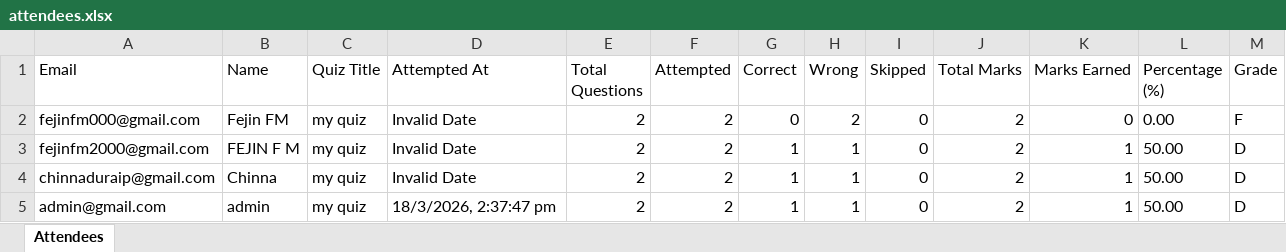
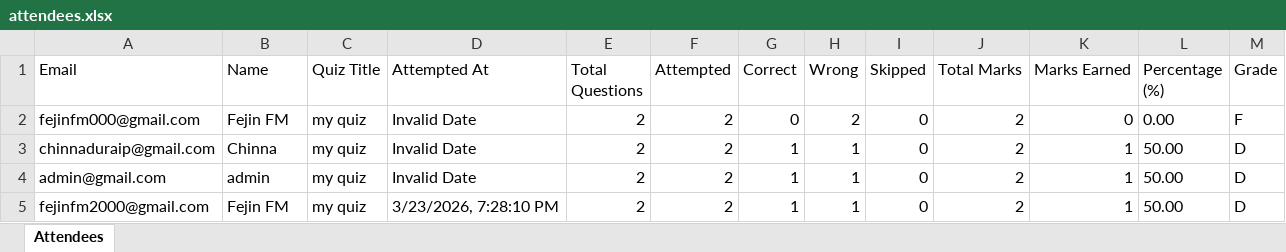
Before and after one commit to fejinfm2000/QuizForge, an Excel workbook: quizzes/my-quiz/attendees.xlsx, sheet Attendees, drawn as a sheet; values as stored, in another font and other column widths than the file's, no borders; removed rows and columns are numbered as before the commit, all else as after; the diff names each change by its address in the sheet, - before the commit and + after, or states it on an @@ line.

Commit message:
Update attendees for quiz: my-quiz — fejinfm2000@gmail.com

```diff
--- a/quizzes/my-quiz/attendees.xlsx (sheet Attendees)
+++ b/quizzes/my-quiz/attendees.xlsx (sheet Attendees)
-row 3: fejinfm2000@gmail.com | FEJIN F M | my quiz | Invalid Date | 2 | 2 | 1 | 1 | 0 | 2 | 1 | 50.00 | D
-D4 (Attempted At): 18/3/2026, 2:37:47 pm
+D4 (Attempted At): Invalid Date
+row 5: fejinfm2000@gmail.com | Fejin FM | my quiz | 3/23/2026, 7:28:10 PM | 2 | 2 | 1 | 1 | 0 | 2 | 1 | 50.00 | D
```
